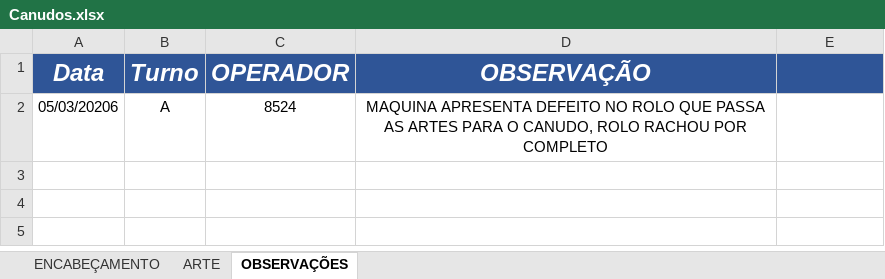
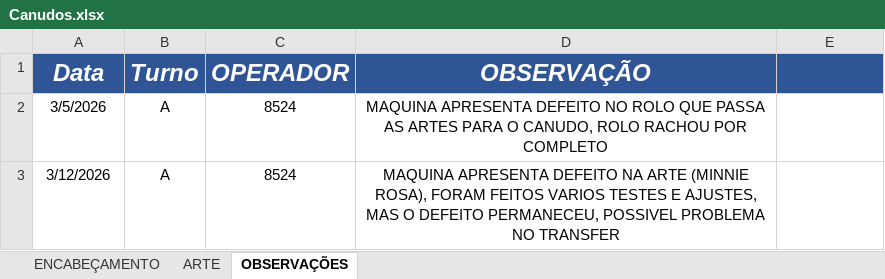
Before and after one commit to bacchirenan/PlasPrint3.0, an Excel workbook: Canudos.xlsx, sheet OBSERVAÇÕES, drawn as a sheet; values as stored, in another font and other column widths than the file's, no borders; charts and pictures and table styles not drawn; the diff names each change by its address in the sheet, - before the commit and + after, or states it on an @@ line.

```diff
--- a/Canudos.xlsx (sheet OBSERVAÇÕES)
+++ b/Canudos.xlsx (sheet OBSERVAÇÕES)
-A2 (Data): 05/03/20206
+A2 (Data): 3/5/2026
+row 3: 3/12/2026 | A | 8524 | MAQUINA APRESENTA DEFEITO NA ARTE (MINNIE ROSA), FORAM FEITOS VARIOS TESTES E AJUSTES, MAS O DEFEITO PERMANECEU, POSSIVEL PROBLEMA NO TRANSFER
```
Also changed, not shown: sheet ARTE, oee teep.xlsx, rejeito.xlsx, 2 other files.
